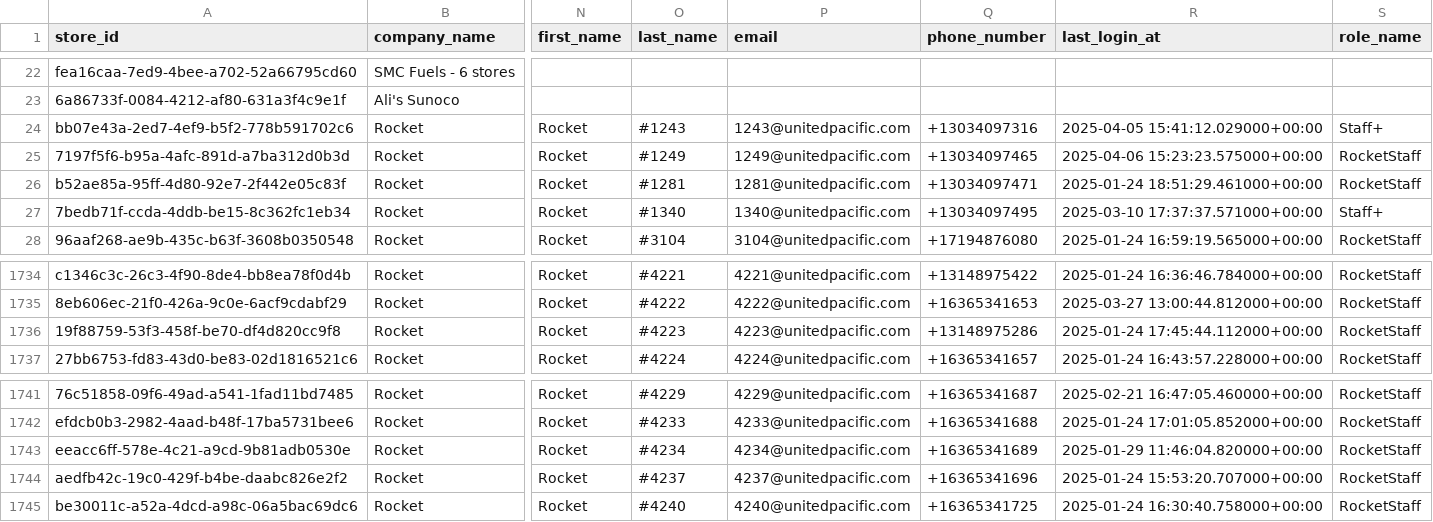
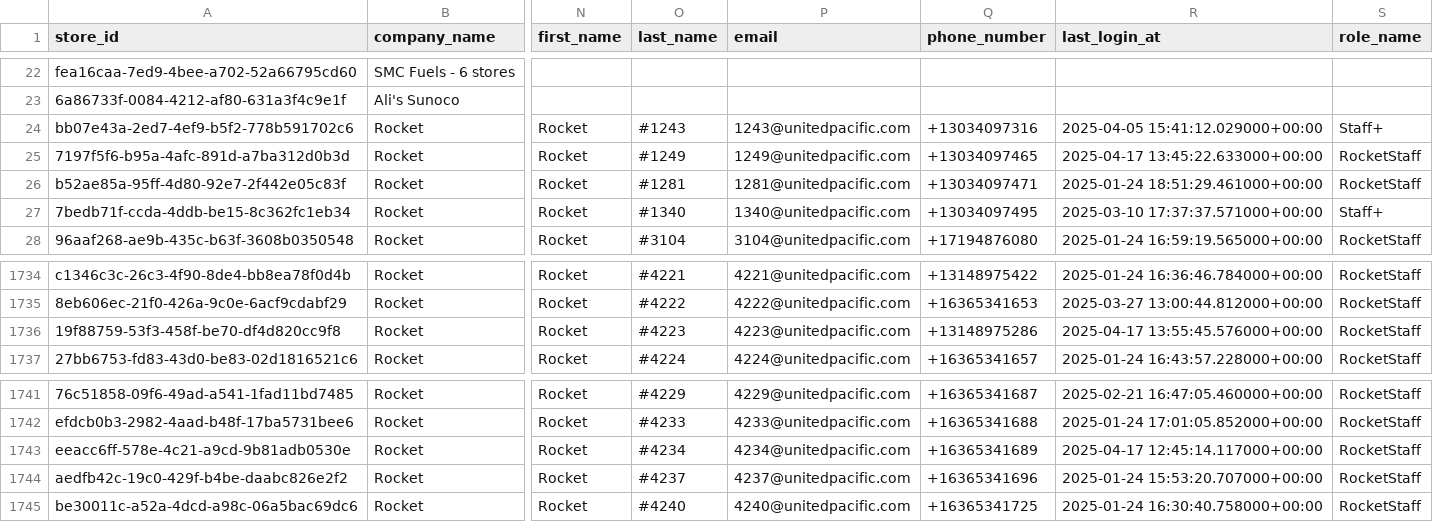
Before and after one commit to bradbishop1978/store-search-app, a CSV file: merged_df.csv, drawn as a sheet; only a part is shown, gaps mark what is left out; the diff names each change by its address in the sheet, - before the commit and + after, or states it on an @@ line.

Commit message:
Update store data 2025-04-17 14:01:07

```diff
--- a/merged_df.csv
+++ b/merged_df.csv
-R25 (last_login_at): 2025-04-06 15:23:23.575000+00:00
+R25 (last_login_at): 2025-04-17 13:45:22.633000+00:00
-R1736 (last_login_at): 2025-01-24 17:45:44.112000+00:00
+R1736 (last_login_at): 2025-04-17 13:55:45.576000+00:00
-R1743 (last_login_at): 2025-01-29 11:46:04.820000+00:00
+R1743 (last_login_at): 2025-04-17 12:45:14.117000+00:00
```
